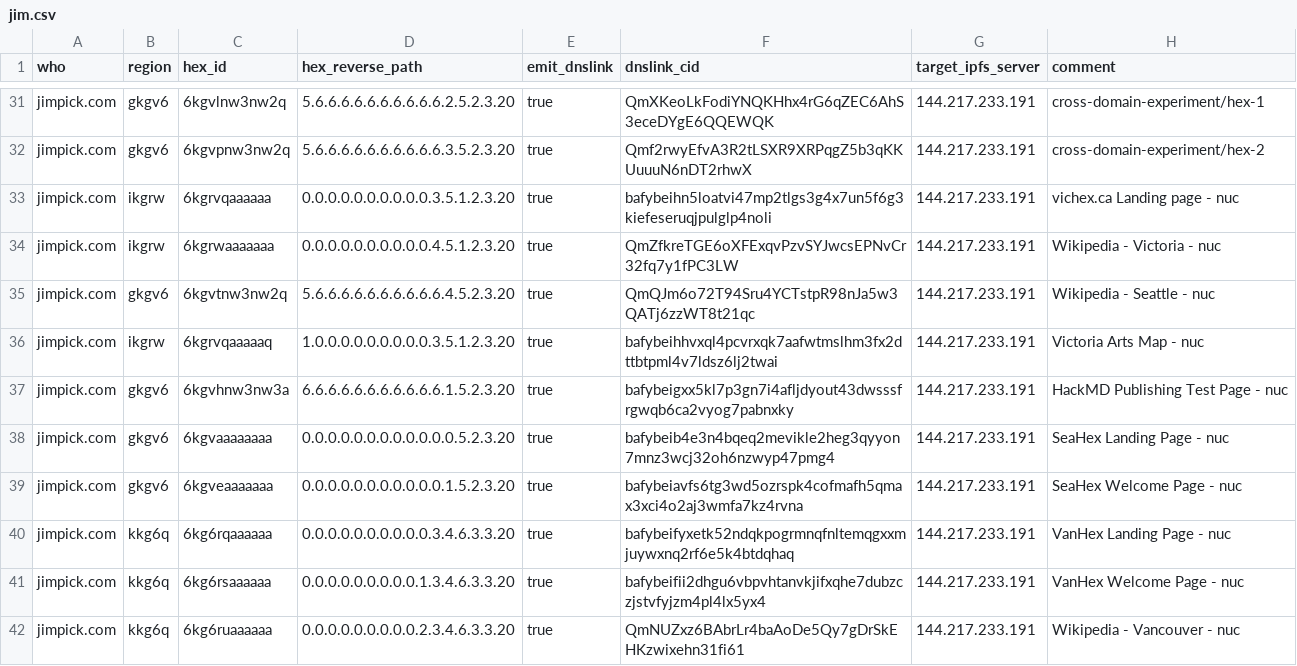
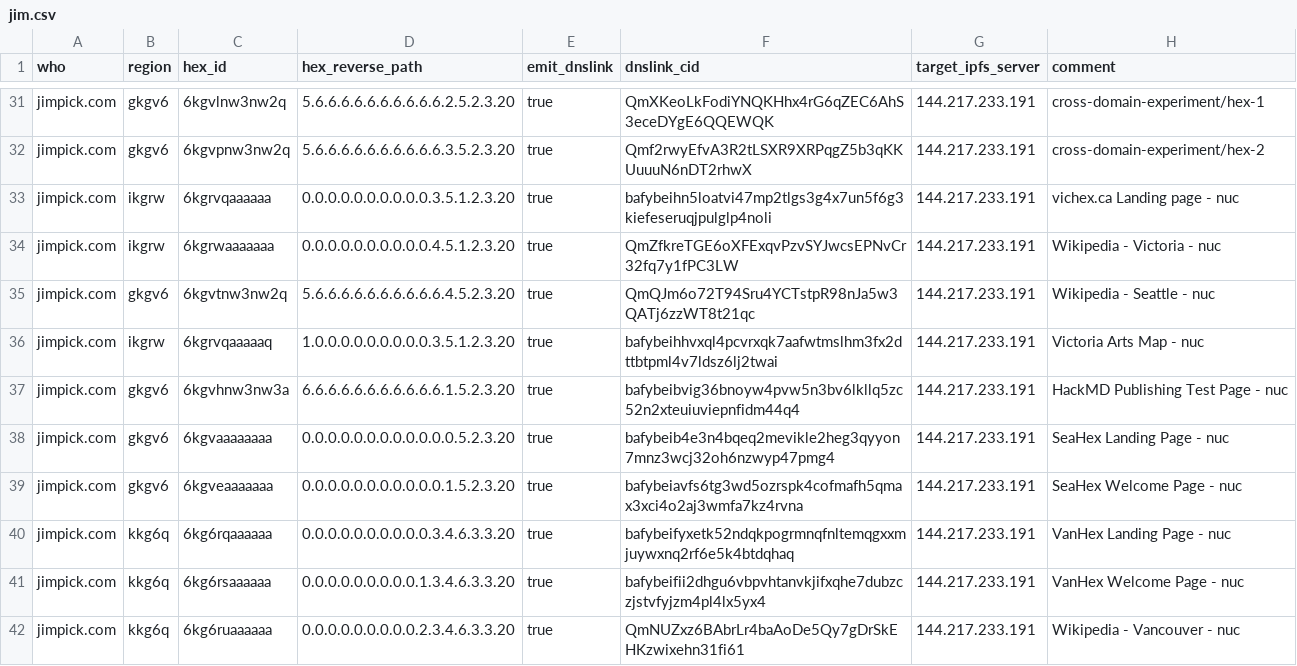
Before and after one commit to hexcamp/hexcamp-coredns-sites, a CSV file: jim.csv, drawn as a sheet; only a part is shown, gaps mark what is left out.

Commit message:
Updated from hackmd-updater

```diff
--- a/jim.csv
+++ b/jim.csv
@@ -36,3 +36,3 @@ jimpick.com,gkgv6,6kgvtnw3nw2q,5.6.6.6.6.6.6.6.6.6.6.4.5.2.3.20,true,QmQJm6o72T9
 jimpick.com,ikgrw,6kgrvqaaaaaq,1.0.0.0.0.0.0.0.0.0.3.5.1.2.3.20,true,bafybeihhvxql4pcvrxqk7aafwtmslhm3fx2dttbtpml4v7ldsz6lj2twai,144.217.233.191,Victoria Arts Map - nuc
-jimpick.com,gkgv6,6kgvhnw3nw3a,6.6.6.6.6.6.6.6.6.6.6.1.5.2.3.20,true,bafybeigxx5kl7p3gn7i4afljdyout43dwsssfrgwqb6ca2vyog7pabnxky,144.217.233.191,HackMD Publishing Test Page - nuc
+jimpick.com,gkgv6,6kgvhnw3nw3a,6.6.6.6.6.6.6.6.6.6.6.1.5.2.3.20,true,bafybeibvig36bnoyw4pvw5n3bv6lkllq5zc52n2xteuiuviepnfidm44q4,144.217.233.191,HackMD Publishing Test Page - nuc
 jimpick.com,gkgv6,6kgvaaaaaaaa,0.0.0.0.0.0.0.0.0.0.0.0.5.2.3.20,true,bafybeib4e3n4bqeq2mevikle2heg3qyyon7mnz3wcj32oh6nzwyp47pmg4,144.217.233.191,SeaHex Landing Page - nuc
```
